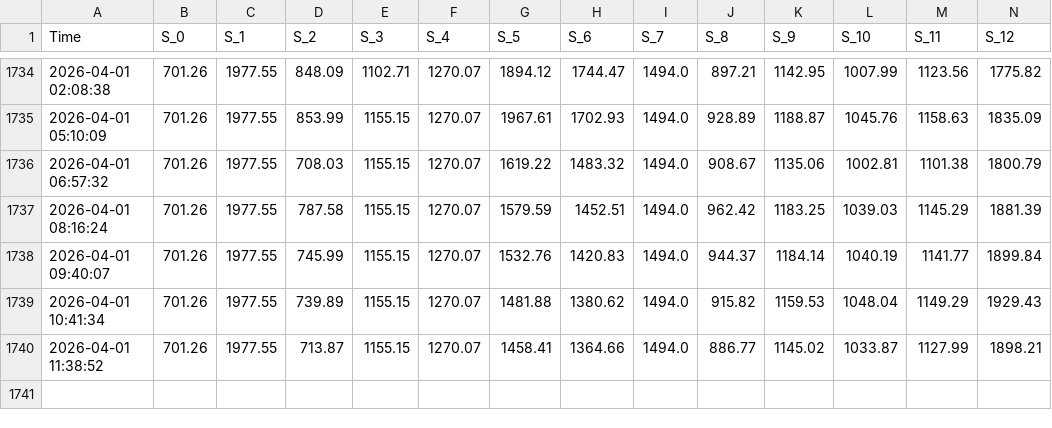
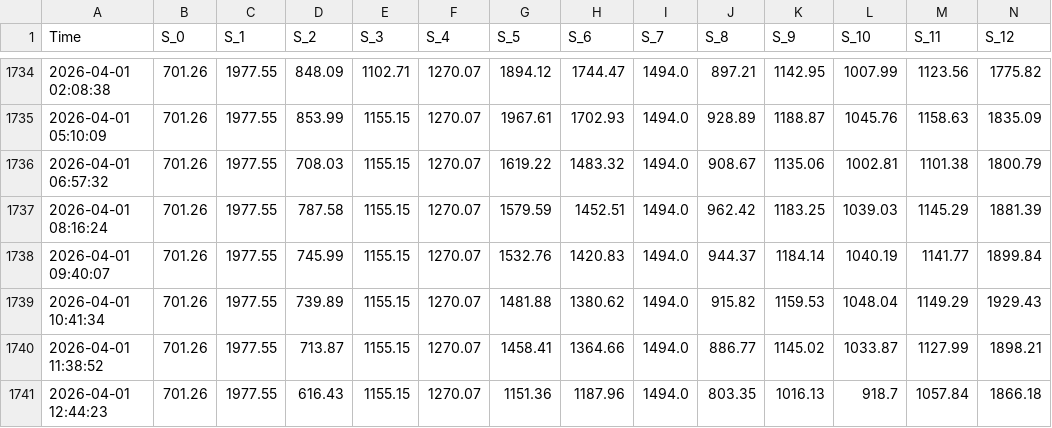
Before and after one commit to zaorich/auto-notify, a CSV file: equity_curve.csv, drawn as a sheet; only a part is shown, gaps mark what is left out; rows hold the shown columns only; the diff names each change by its address in the sheet, - before the commit and + after, or states it on an @@ line.

Commit message:
📊 Update Data [2026-04-01 12:44]

```diff
--- a/equity_curve.csv
+++ b/equity_curve.csv
+row 1741: 2026-04-01 12:44:23 | 701.26 | 1977.55 | 616.43 | 1155.15 | 1270.07 | 1151.36 | 1187.96 | 1494.0 | 803.35 | 1016.13 | 918.7 | 1057.84 | 1866.18
```
Also changed, not shown: 1 other file.
